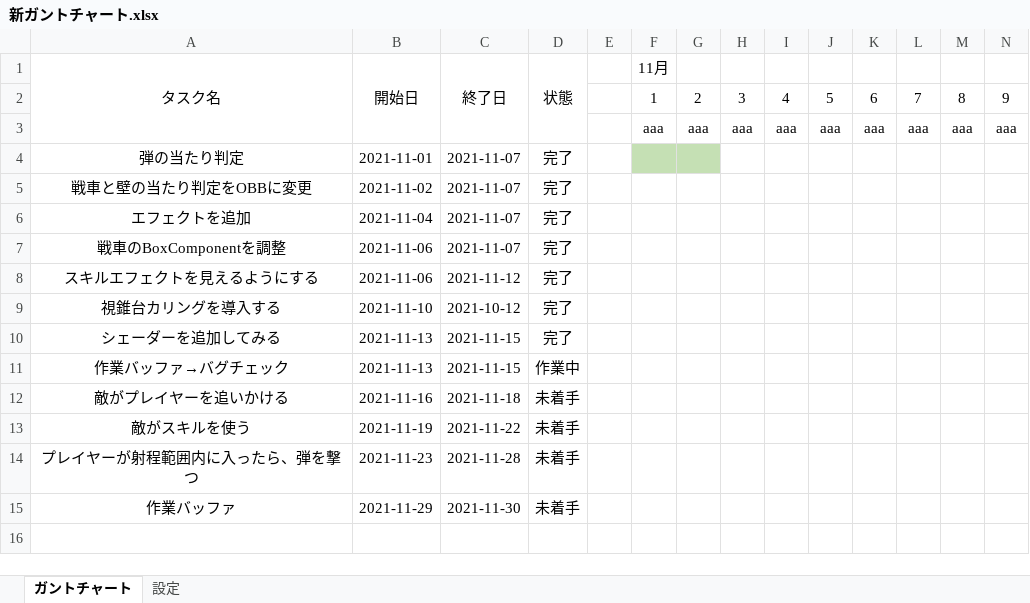
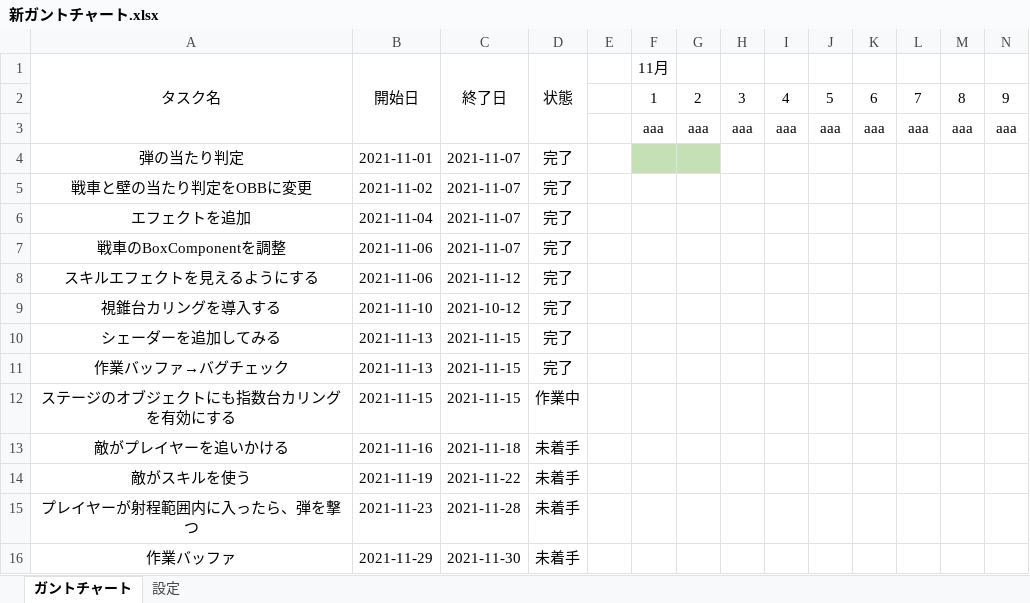
Before and after one commit to chinpanGX/DirectX11_PanzerActionGame, an Excel workbook: 新ガントチャート.xlsx, sheet ガントチャート, drawn as a sheet; only a part is shown; values as stored, in another font and other column widths than the file's, no borders; conditional formats not drawn; rows hold the shown columns only; the diff names each change by its address in the sheet, - before the commit and + after, or states it on an @@ line.

```diff
--- a/新ガントチャート.xlsx (sheet ガントチャート)
+++ b/新ガントチャート.xlsx (sheet ガントチャート)
-D11 (状態): 作業中
+D11 (状態): 完了
+row 12: ステージのオブジェクトにも指数台カリングを有効にする | 2021-11-15 | 2021-11-15 | 作業中
```
Also changed, not shown: 25 other files.
